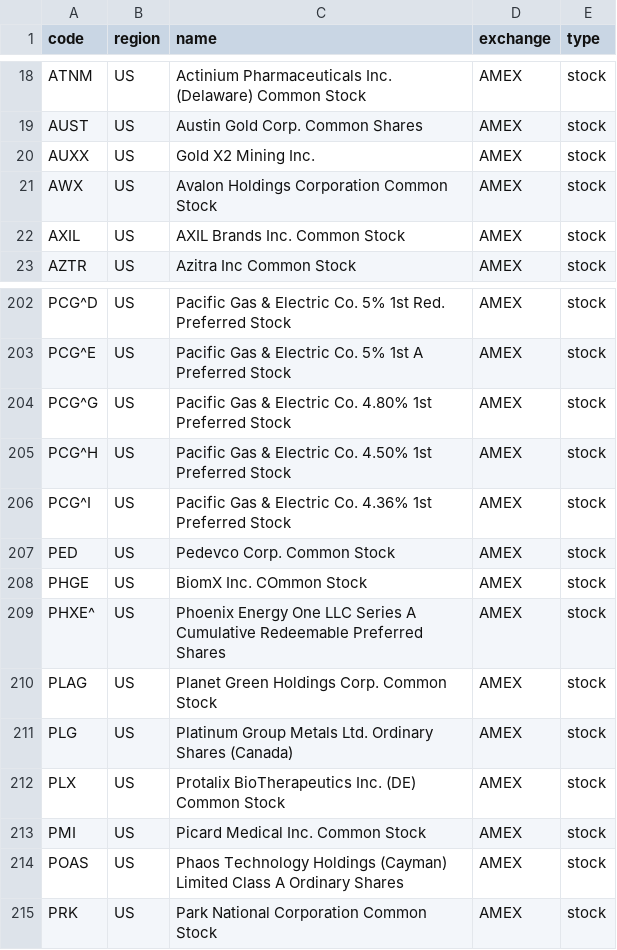
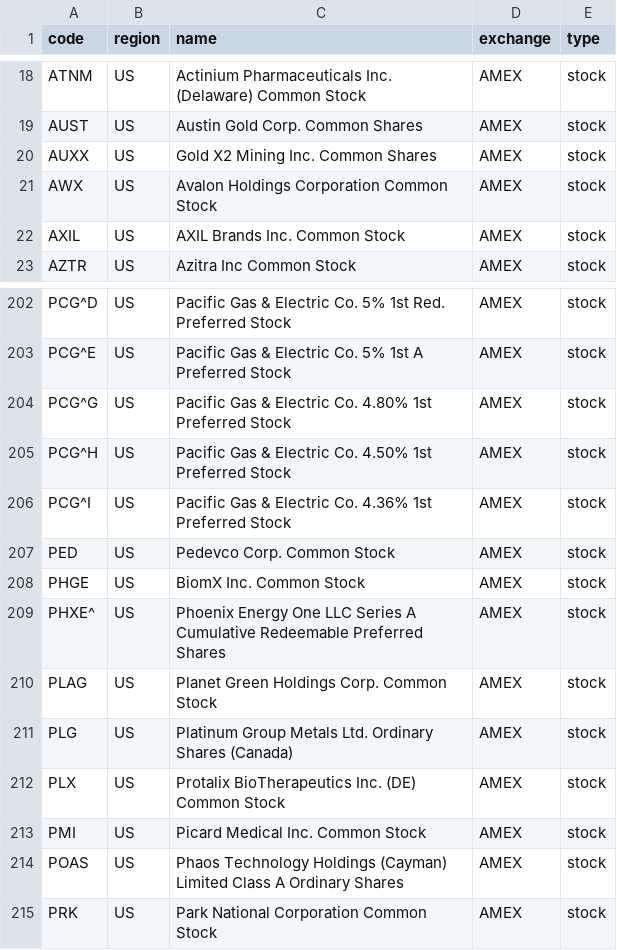
Before and after one commit to irachex/open-stock-data, a CSV file: symbols/AMEX.csv, drawn as a sheet; only a part is shown, gaps mark what is left out.

```diff
--- a/symbols/AMEX.csv
+++ b/symbols/AMEX.csv
@@ -19,3 +19,3 @@ ATNM,US,Actinium Pharmaceuticals Inc. (Delaware) Common Stock,AMEX,stock
 AUST,US,Austin Gold Corp. Common Shares,AMEX,stock
-AUXX,US,Gold X2 Mining Inc.,AMEX,stock
+AUXX,US,Gold X2 Mining Inc. Common Shares,AMEX,stock
 AWX,US,Avalon Holdings Corporation Common Stock,AMEX,stock
@@ -207,3 +207,3 @@ PCG^I,US,Pacific Gas & Electric Co. 4.36% 1st Preferred Stock,AMEX,stock
 PED,US,Pedevco Corp. Common Stock,AMEX,stock
-PHGE,US,BiomX Inc. COmmon Stock,AMEX,stock
+PHGE,US,BiomX Inc. Common Stock,AMEX,stock
 PHXE^,US,Phoenix Energy One LLC Series A Cumulative Redeemable Preferred Shares,AMEX,stock
```
Also changed, not shown: symbols/BSE.csv, symbols/HKEX.csv, 4 other files.
